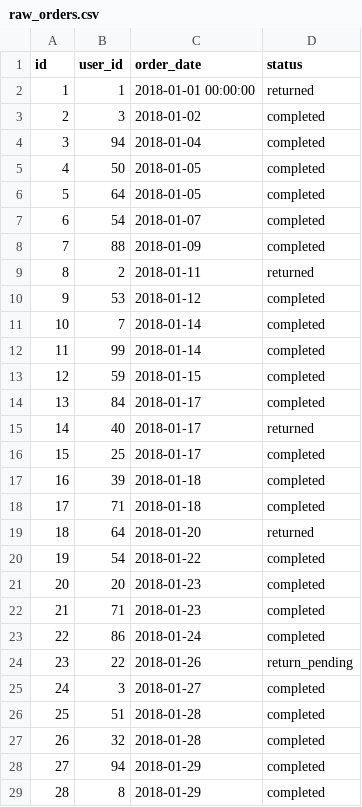
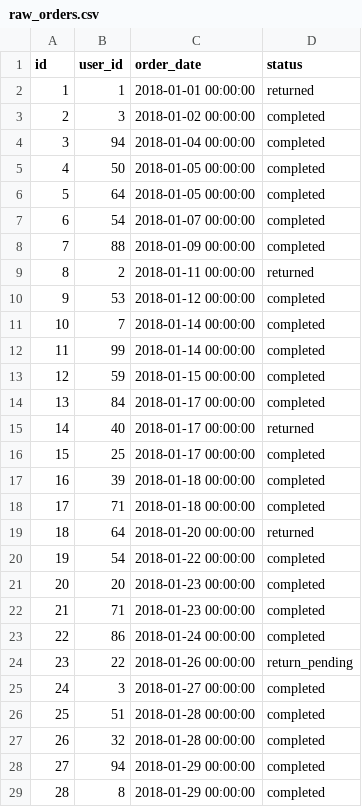
Before and after one commit to emilieschario/jaffle_shop, a CSV file: data/raw_orders.csv, drawn as a sheet; only a part is shown; the diff covers the shown part only.

Commit message:
force column to be timestamp

```diff
--- a/data/raw_orders.csv
+++ b/data/raw_orders.csv
@@ -2,28 +2,28 @@ id,user_id,order_date,status
 1,1,2018-01-01 00:00:00,returned
-2,3,2018-01-02,completed
-3,94,2018-01-04,completed
-4,50,2018-01-05,completed
-5,64,2018-01-05,completed
-6,54,2018-01-07,completed
-7,88,2018-01-09,completed
-8,2,2018-01-11,returned
-9,53,2018-01-12,completed
-10,7,2018-01-14,completed
-11,99,2018-01-14,completed
-12,59,2018-01-15,completed
-13,84,2018-01-17,completed
-14,40,2018-01-17,returned
-15,25,2018-01-17,completed
-16,39,2018-01-18,completed
-17,71,2018-01-18,completed
-18,64,2018-01-20,returned
-19,54,2018-01-22,completed
-20,20,2018-01-23,completed
-21,71,2018-01-23,completed
-22,86,2018-01-24,completed
-23,22,2018-01-26,return_pending
-24,3,2018-01-27,completed
-25,51,2018-01-28,completed
-26,32,2018-01-28,completed
-27,94,2018-01-29,completed
-28,8,2018-01-29,completed
+2,3,2018-01-02 00:00:00, completed
+3,94,2018-01-04 00:00:00, completed
+4,50,2018-01-05 00:00:00, completed
+5,64,2018-01-05 00:00:00, completed
+6,54,2018-01-07 00:00:00, completed
+7,88,2018-01-09 00:00:00, completed
+8,2,2018-01-11 00:00:00, returned
+9,53,2018-01-12 00:00:00, completed
+10,7,2018-01-14 00:00:00, completed
+11,99,2018-01-14 00:00:00, completed
+12,59,2018-01-15 00:00:00, completed
+13,84,2018-01-17 00:00:00, completed
+14,40,2018-01-17 00:00:00, returned
+15,25,2018-01-17 00:00:00, completed
+16,39,2018-01-18 00:00:00, completed
+17,71,2018-01-18 00:00:00, completed
+18,64,2018-01-20 00:00:00, returned
+19,54,2018-01-22 00:00:00, completed
+20,20,2018-01-23 00:00:00, completed
+21,71,2018-01-23 00:00:00, completed
+22,86,2018-01-24 00:00:00, completed
+23,22,2018-01-26 00:00:00, return_pending
+24,3,2018-01-27 00:00:00, completed
+25,51,2018-01-28 00:00:00, completed
+26,32,2018-01-28 00:00:00, completed
+27,94,2018-01-29 00:00:00, completed
+28,8,2018-01-29 00:00:00, completed
```
Also changed, not shown: 71 edited cells elsewhere in this file, 1 other file.
